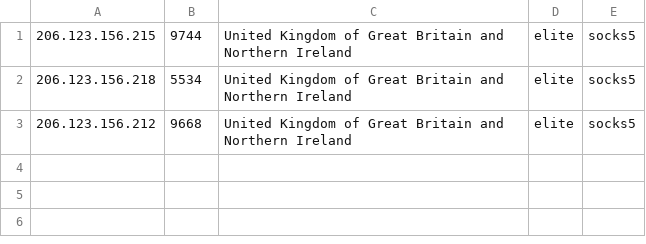
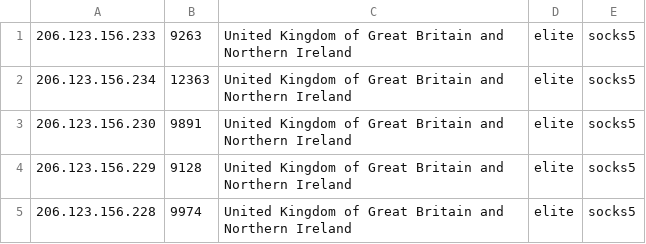
Before and after one commit to sunny9577/proxy-scraper, a CSV file: generated/socks5_proxies.csv, drawn as a sheet.

Commit message:
Updated Proxies

```diff
--- a/generated/socks5_proxies.csv
+++ b/generated/socks5_proxies.csv
@@ -1,3 +1,5 @@
-206.123.156.215,9744,United Kingdom of Great Britain and Northern Ireland,elite,socks5
-206.123.156.218,5534,United Kingdom of Great Britain and Northern Ireland,elite,socks5
-206.123.156.212,9668,United Kingdom of Great Britain and Northern Ireland,elite,socks5
+206.123.156.233,9263,United Kingdom of Great Britain and Northern Ireland,elite,socks5
+206.123.156.234,12363,United Kingdom of Great Britain and Northern Ireland,elite,socks5
+206.123.156.230,9891,United Kingdom of Great Britain and Northern Ireland,elite,socks5
+206.123.156.229,9128,United Kingdom of Great Britain and Northern Ireland,elite,socks5
+206.123.156.228,9974,United Kingdom of Great Britain and Northern Ireland,elite,socks5
```
Also changed, not shown: 16 other files.
